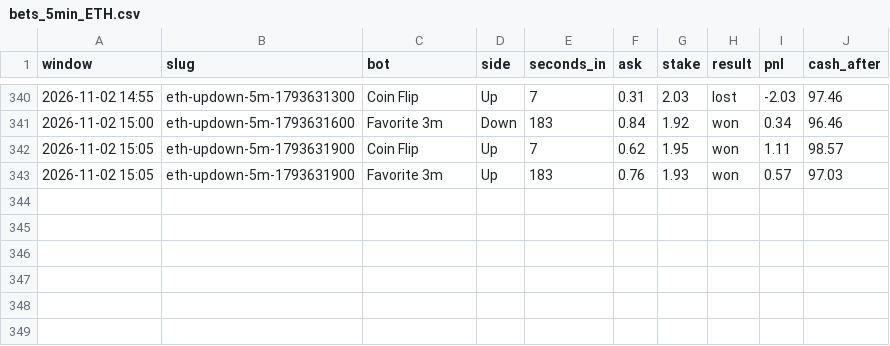
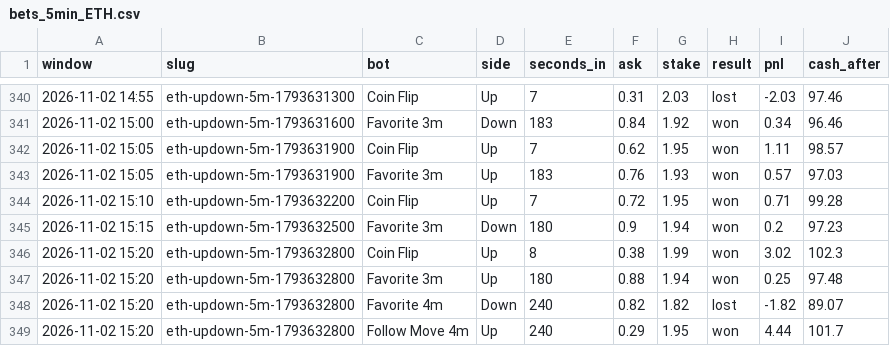
Before and after one commit to skeatonbeat-bot/bot-lab, a CSV file: live/bets_5min_ETH.csv, drawn as a sheet; only a part is shown, gaps mark what is left out; the diff names each change by its address in the sheet, - before the commit and + after, or states it on an @@ line.

```diff
--- a/live/bets_5min_ETH.csv
+++ b/live/bets_5min_ETH.csv
+row 344: 2026-11-02 15:10 | eth-updown-5m-1793632200 | Coin Flip | Up | 7 | 0.72 | 1.95 | won | 0.71 | 99.28
+row 345: 2026-11-02 15:15 | eth-updown-5m-1793632500 | Favorite 3m | Down | 180 | 0.9 | 1.94 | won | 0.2 | 97.23
+row 346: 2026-11-02 15:20 | eth-updown-5m-1793632800 | Coin Flip | Up | 8 | 0.38 | 1.99 | won | 3.02 | 102.3
+row 347: 2026-11-02 15:20 | eth-updown-5m-1793632800 | Favorite 3m | Up | 180 | 0.88 | 1.94 | won | 0.25 | 97.48
+row 348: 2026-11-02 15:20 | eth-updown-5m-1793632800 | Favorite 4m | Down | 240 | 0.82 | 1.82 | lost | -1.82 | 89.07
+row 349: 2026-11-02 15:20 | eth-updown-5m-1793632800 | Follow Move 4m | Up | 240 | 0.29 | 1.95 | won | 4.44 | 101.7
```
Also changed, not shown: live/bets_5min.csv, live/bets_5min_DOGE.csv, 12 other files.
